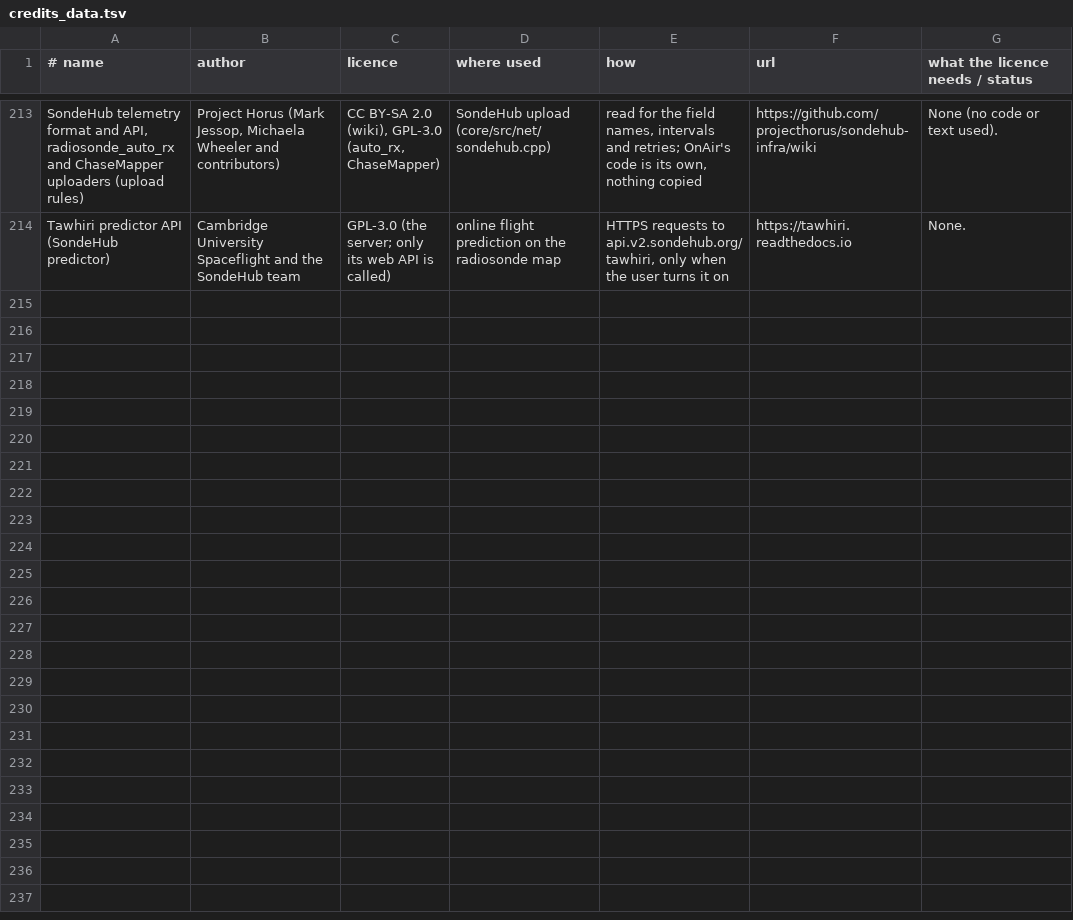
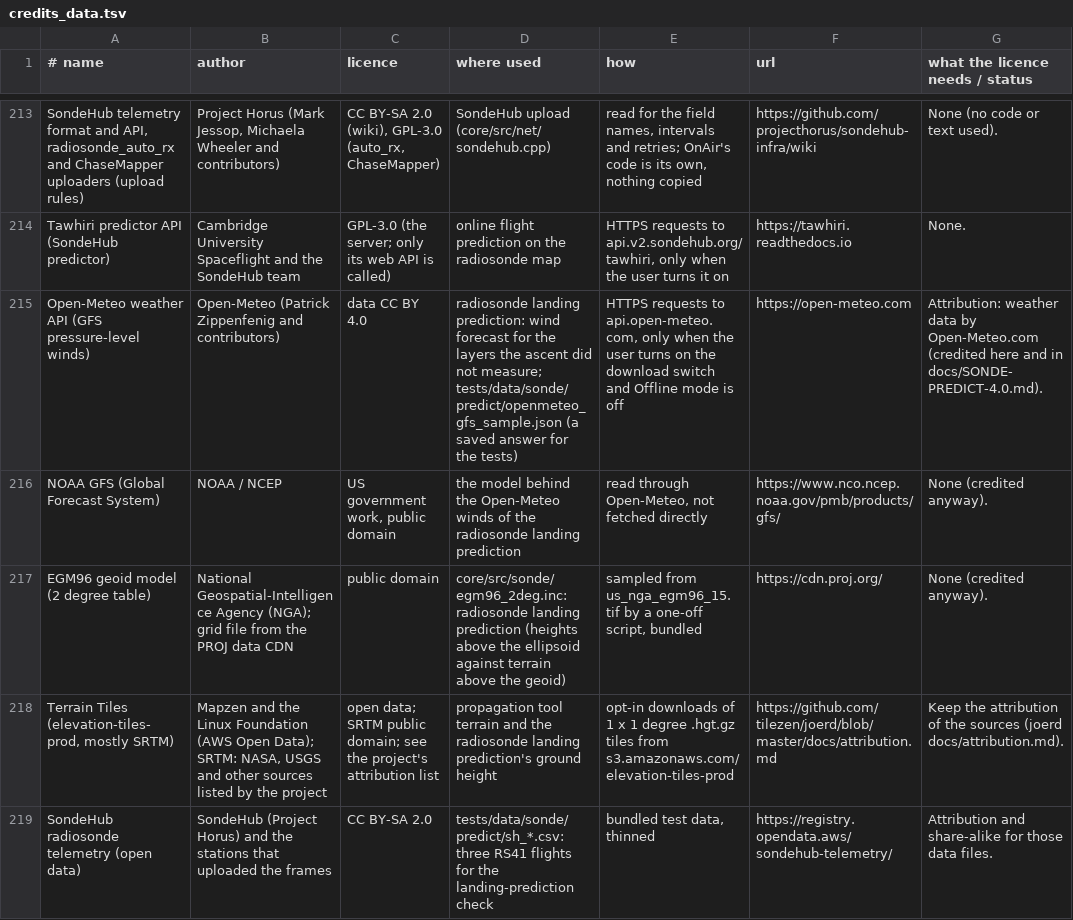
Before and after one commit to adswill/OnAir, a TSV file: tools/credits_data.tsv, drawn as a sheet; only a part is shown, gaps mark what is left out.

```diff
--- a/tools/credits_data.tsv
+++ b/tools/credits_data.tsv
@@ -214 +214,6 @@ SondeHub telemetry format and API, radiosonde_auto_rx and ChaseMapper uploaders
 Tawhiri predictor API (SondeHub predictor)	Cambridge University Spaceflight and the SondeHub team	GPL-3.0 (the server; only its web API is called)	online flight prediction on the radiosonde map	HTTPS requests to api.v2.sondehub.org/tawhiri, only when the user turns it on	https://tawhiri.readthedocs.io	None.
+Open-Meteo weather API (GFS pressure-level winds)	Open-Meteo (Patrick Zippenfenig and contributors)	data CC BY 4.0	radiosonde landing prediction: wind forecast for the layers the ascent did not measure; tests/data/sonde/predict/openmeteo_gfs_sample.json (a saved answer for the tests)	HTTPS requests to api.open-meteo.com, only when the user turns on the download switch and Offline mode is off	https://open-meteo.com	Attribution: weather data by Open-Meteo.com (credited here and in docs/SONDE-PREDICT-4.0.md).
+NOAA GFS (Global Forecast System)	NOAA / NCEP	US government work, public domain	the model behind the Open-Meteo winds of the radiosonde landing prediction	read through Open-Meteo, not fetched directly	https://www.nco.ncep.noaa.gov/pmb/products/gfs/	None (credited anyway).
+EGM96 geoid model (2 degree table)	National Geospatial-Intelligence Agency (NGA); grid file from the PROJ data CDN	public domain	core/src/sonde/egm96_2deg.inc: radiosonde landing prediction (heights above the ellipsoid against terrain above the geoid)	sampled from us_nga_egm96_15.tif by a one-off script, bundled	https://cdn.proj.org/	None (credited anyway).
+Terrain Tiles (elevation-tiles-prod, mostly SRTM)	Mapzen and the Linux Foundation (AWS Open Data); SRTM: NASA, USGS and other sources listed by the project	open data; SRTM public domain; see the project's attribution list	propagation tool terrain and the radiosonde landing prediction's ground height	opt-in downloads of 1 x 1 degree .hgt.gz tiles from s3.amazonaws.com/elevation-tiles-prod	https://github.com/tilezen/joerd/blob/master/docs/attribution.md	Keep the attribution of the sources (joerd docs/attribution.md).
+SondeHub radiosonde telemetry (open data)	SondeHub (Project Horus) and the stations that uploaded the frames	CC BY-SA 2.0	tests/data/sonde/predict/sh_*.csv: three RS41 flights for the landing-prediction check	bundled test data, thinned	https://registry.opendata.aws/sondehub-telemetry/	Attribution and share-alike for those data files.
```
Also changed, not shown: 11 other files.
